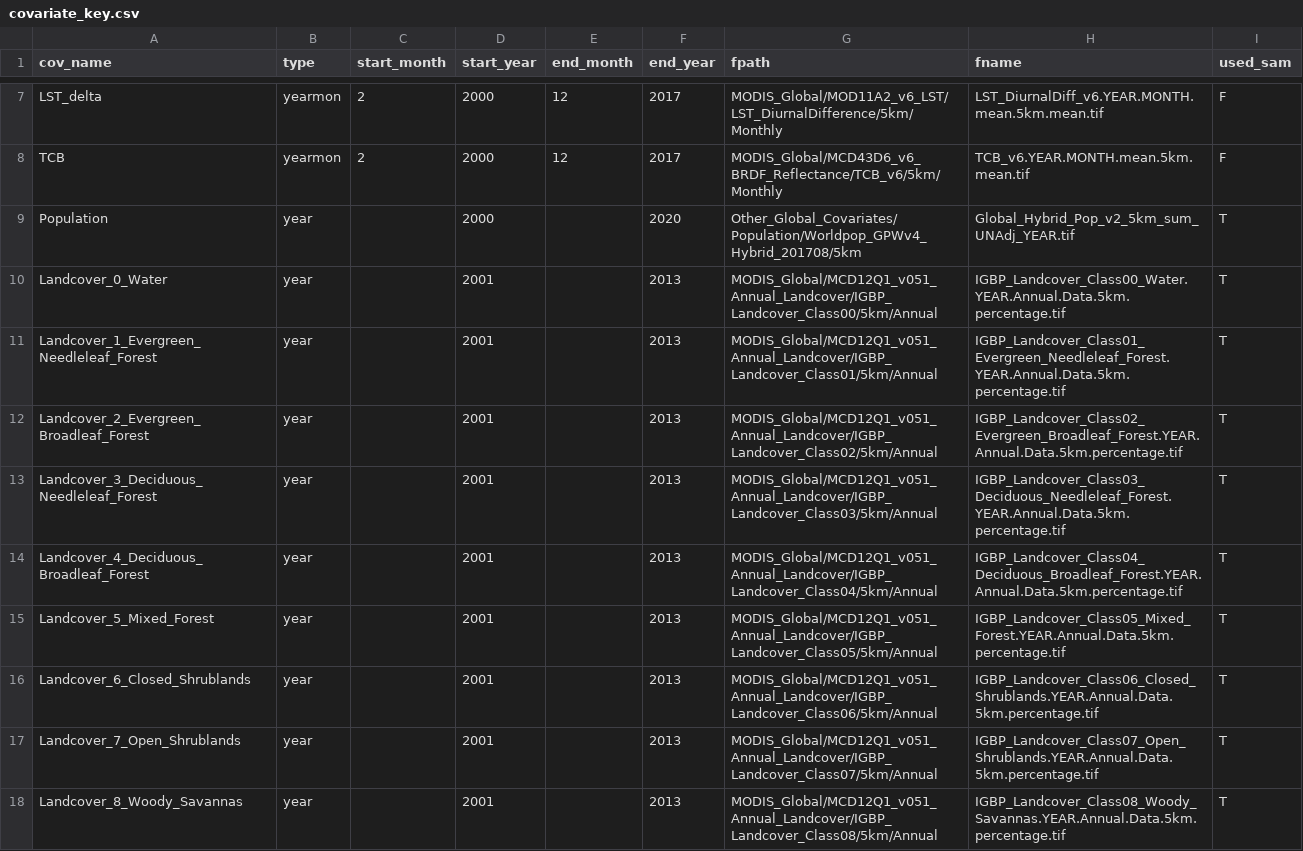
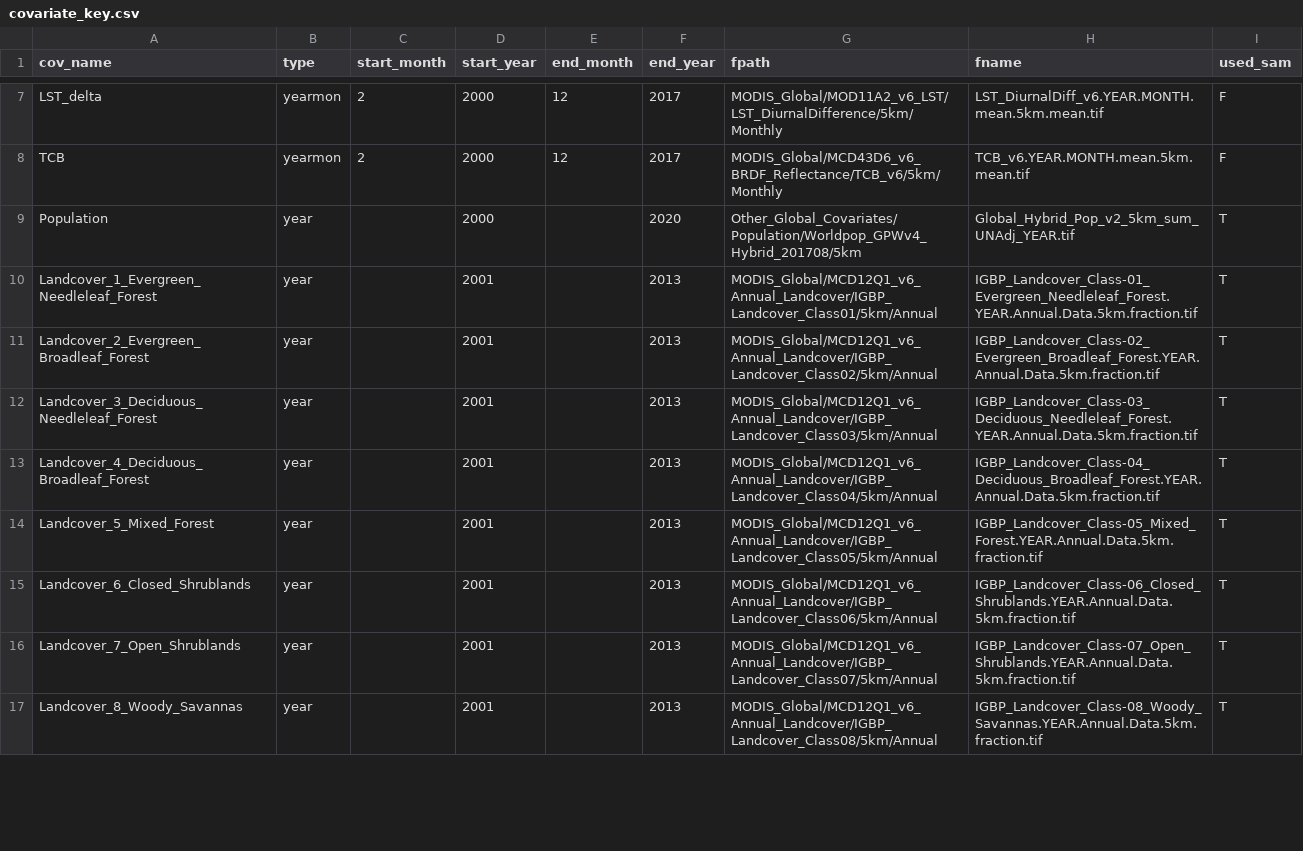
Before and after one commit to bertozzivill/map-itn-cube, a CSV file: generate_cube/covariate_key.csv, drawn as a sheet; only a part is shown, gaps mark what is left out; the diff covers the shown part only.

Commit message:
update code with new landcover covariates

```diff
--- a/generate_cube/covariate_key.csv
+++ b/generate_cube/covariate_key.csv
@@ -9,10 +9,9 @@ TCB,yearmon,2,2000,12,2017,MODIS_Global/MCD43D6_v6_BRDF_Reflectance/TCB_v6/5km/M
 Population,year,,2000,,2020,Other_Global_Covariates/Population/Worldpop_GPWv4_Hybrid_201708/5km,Global_Hybrid_Pop_v2_5km_sum_UNAdj_YEAR.tif,T
-Landcover_0_Water,year,,2001,,2013,MODIS_Global/MCD12Q1_v051_Annual_Landcover/IGBP_Landcover_Class00/5km/Annual,IGBP_Landcover_Class00_Water.YEAR.Annual.Data.5km.percentage.tif,T
-Landcover_1_Evergreen_Needleleaf_Forest,year,,2001,,2013,MODIS_Global/MCD12Q1_v051_Annual_Landcover/IGBP_Landcover_Class01/5km/Annual,IGBP_Landcover_Class01_Evergreen_Needleleaf_Forest.YEAR.Annual.Data.5km.percentage.tif,T
-Landcover_2_Evergreen_Broadleaf_Forest,year,,2001,,2013,MODIS_Global/MCD12Q1_v051_Annual_Landcover/IGBP_Landcover_Class02/5km/Annual,IGBP_Landcover_Class02_Evergreen_Broadleaf_Forest.YEAR.Annual.Data.5km.percentage.tif,T
-Landcover_3_Deciduous_Needleleaf_Forest,year,,2001,,2013,MODIS_Global/MCD12Q1_v051_Annual_Landcover/IGBP_Landcover_Class03/5km/Annual,IGBP_Landcover_Class03_Deciduous_Needleleaf_Forest.YEAR.Annual.Data.5km.percentage.tif,T
-Landcover_4_Deciduous_Broadleaf_Forest,year,,2001,,2013,MODIS_Global/MCD12Q1_v051_Annual_Landcover/IGBP_Landcover_Class04/5km/Annual,IGBP_Landcover_Class04_Deciduous_Broadleaf_Forest.YEAR.Annual.Data.5km.percentage.tif,T
-Landcover_5_Mixed_Forest,year,,2001,,2013,MODIS_Global/MCD12Q1_v051_Annual_Landcover/IGBP_Landcover_Class05/5km/Annual,IGBP_Landcover_Class05_Mixed_Forest.YEAR.Annual.Data.5km.percentage.tif,T
-Landcover_6_Closed_Shrublands,year,,2001,,2013,MODIS_Global/MCD12Q1_v051_Annual_Landcover/IGBP_Landcover_Class06/5km/Annual,IGBP_Landcover_Class06_Closed_Shrublands.YEAR.Annual.Data.5km.percentage.tif,T
-Landcover_7_Open_Shrublands,year,,2001,,2013,MODIS_Global/MCD12Q1_v051_Annual_Landcover/IGBP_Landcover_Class07/5km/Annual,IGBP_Landcover_Class07_Open_Shrublands.YEAR.Annual.Data.5km.percentage.tif,T
-Landcover_8_Woody_Savannas,year,,2001,,2013,MODIS_Global/MCD12Q1_v051_Annual_Landcover/IGBP_Landcover_Class08/5km/Annual,IGBP_Landcover_Class08_Woody_Savannas.YEAR.Annual.Data.5km.percentage.tif,T
+Landcover_1_Evergreen_Needleleaf_Forest,year,,2001,,2013,MODIS_Global/MCD12Q1_v6_Annual_Landcover/IGBP_Landcover_Class01/5km/Annual,IGBP_Landcover_Class-01_Evergreen_Needleleaf_Forest.YEAR.Annual.Data.5km.fraction.tif,T
+Landcover_2_Evergreen_Broadleaf_Forest,year,,2001,,2013,MODIS_Global/MCD12Q1_v6_Annual_Landcover/IGBP_Landcover_Class02/5km/Annual,IGBP_Landcover_Class-02_Evergreen_Broadleaf_Forest.YEAR.Annual.Data.5km.fraction.tif,T
+Landcover_3_Deciduous_Needleleaf_Forest,year,,2001,,2013,MODIS_Global/MCD12Q1_v6_Annual_Landcover/IGBP_Landcover_Class03/5km/Annual,IGBP_Landcover_Class-03_Deciduous_Needleleaf_Forest.YEAR.Annual.Data.5km.fraction.tif,T
+Landcover_4_Deciduous_Broadleaf_Forest,year,,2001,,2013,MODIS_Global/MCD12Q1_v6_Annual_Landcover/IGBP_Landcover_Class04/5km/Annual,IGBP_Landcover_Class-04_Deciduous_Broadleaf_Forest.YEAR.Annual.Data.5km.fraction.tif,T
+Landcover_5_Mixed_Forest,year,,2001,,2013,MODIS_Global/MCD12Q1_v6_Annual_Landcover/IGBP_Landcover_Class05/5km/Annual,IGBP_Landcover_Class-05_Mixed_Forest.YEAR.Annual.Data.5km.fraction.tif,T
+Landcover_6_Closed_Shrublands,year,,2001,,2013,MODIS_Global/MCD12Q1_v6_Annual_Landcover/IGBP_Landcover_Class06/5km/Annual,IGBP_Landcover_Class-06_Closed_Shrublands.YEAR.Annual.Data.5km.fraction.tif,T
+Landcover_7_Open_Shrublands,year,,2001,,2013,MODIS_Global/MCD12Q1_v6_Annual_Landcover/IGBP_Landcover_Class07/5km/Annual,IGBP_Landcover_Class-07_Open_Shrublands.YEAR.Annual.Data.5km.fraction.tif,T
+Landcover_8_Woody_Savannas,year,,2001,,2013,MODIS_Global/MCD12Q1_v6_Annual_Landcover/IGBP_Landcover_Class08/5km/Annual,IGBP_Landcover_Class-08_Woody_Savannas.YEAR.Annual.Data.5km.fraction.tif,T
```
Also changed, not shown: 1 added row and 14 edited cells elsewhere in this file, generate_cube/oldnew_covariate_names.csv, 6 other files.
